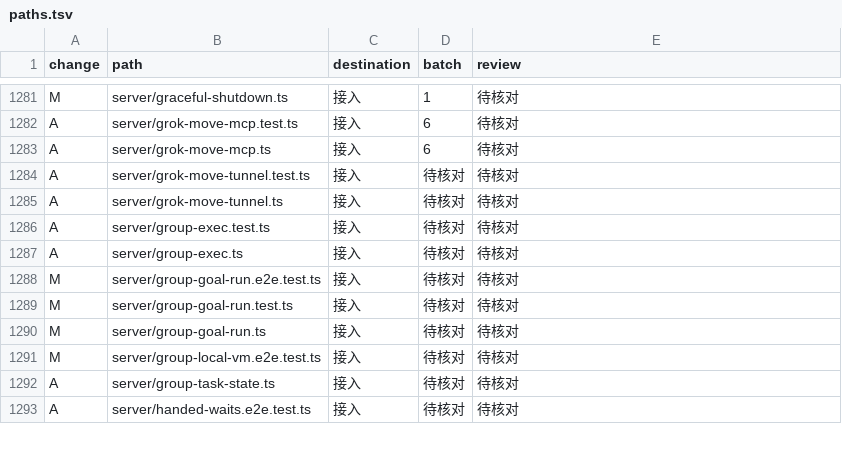
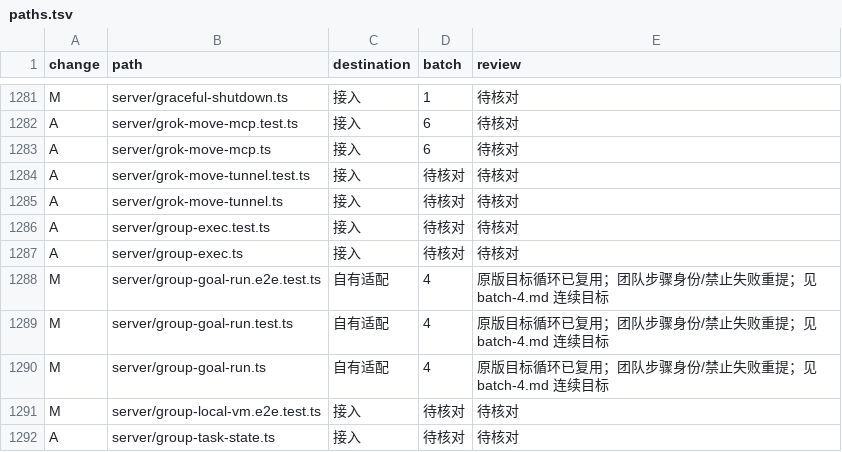
Before and after one commit to Zluo003/donebot, a TSV file: docs/upgrades/0.1.173/paths.tsv, drawn as a sheet; only a part is shown, gaps mark what is left out; the shorter side is filled out with more unchanged rows.

```diff
--- a/docs/upgrades/0.1.173/paths.tsv
+++ b/docs/upgrades/0.1.173/paths.tsv
@@ -1287,5 +1287,5 @@ A	server/group-exec.test.ts	接入	待核对	待核对
 A	server/group-exec.ts	接入	待核对	待核对
-M	server/group-goal-run.e2e.test.ts	接入	待核对	待核对
-M	server/group-goal-run.test.ts	接入	待核对	待核对
-M	server/group-goal-run.ts	接入	待核对	待核对
+M	server/group-goal-run.e2e.test.ts	自有适配	4	原版目标循环已复用；团队步骤身份/禁止失败重提；见 batch-4.md 连续目标
+M	server/group-goal-run.test.ts	自有适配	4	原版目标循环已复用；团队步骤身份/禁止失败重提；见 batch-4.md 连续目标
+M	server/group-goal-run.ts	自有适配	4	原版目标循环已复用；团队步骤身份/禁止失败重提；见 batch-4.md 连续目标
 M	server/group-local-vm.e2e.test.ts	接入	待核对	待核对
```
Also changed, not shown: 13 other files.
